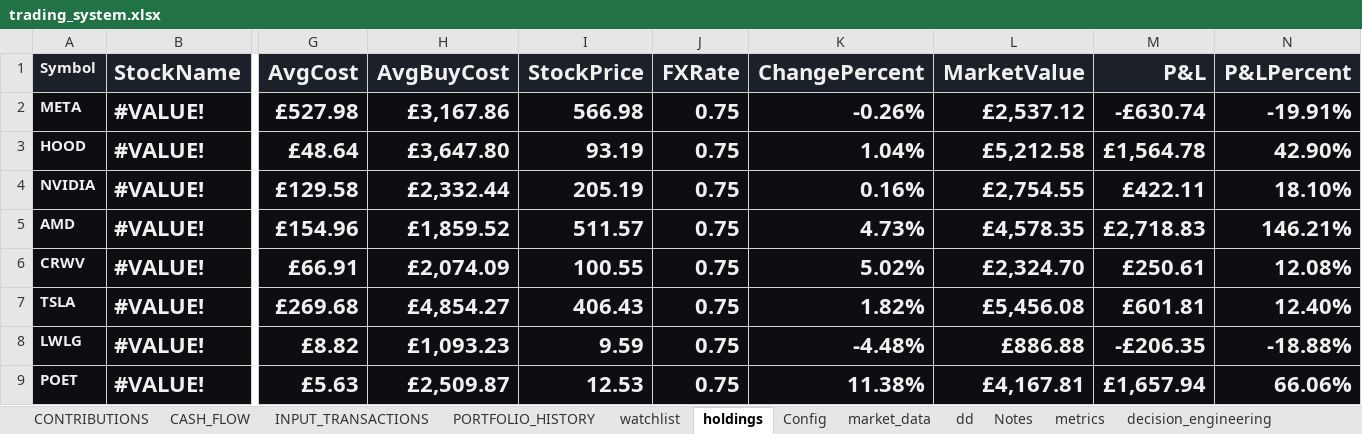
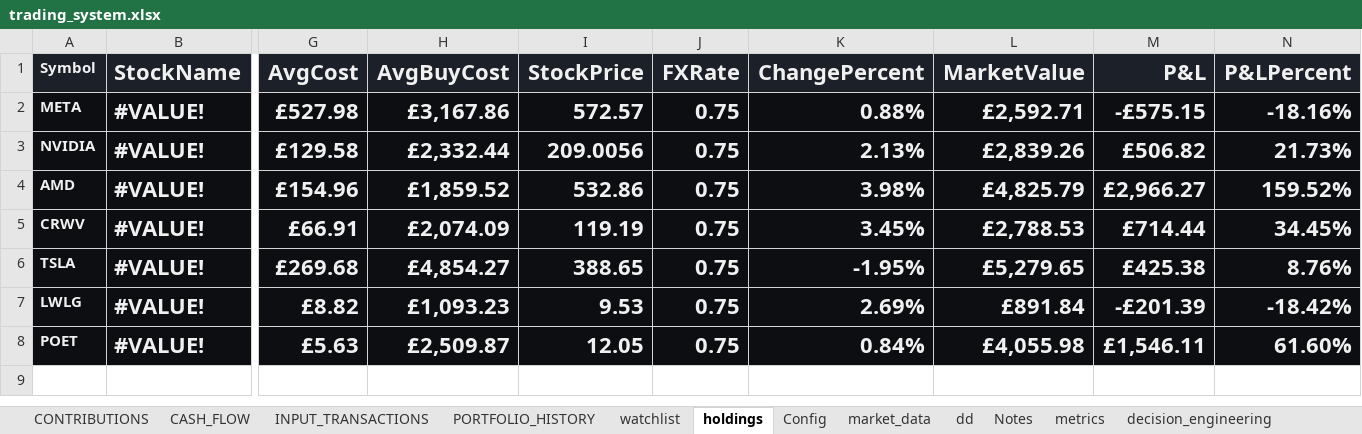
Before and after one commit to husainnatha/tradingsystem, an Excel workbook: dashboard/trading_system.xlsx, sheet holdings, drawn as a sheet; only a part is shown, gaps mark what is left out; values as stored, in another font and other column widths than the file's, no borders; conditional formats and table styles not drawn; removed rows and columns are numbered as before the commit, all else as after; rows hold the shown columns only; the diff names each change by its address in the sheet, - before the commit and + after, or states it on an @@ line.

Commit message:
develop parameter definition and application context, required_sale_value

```diff
--- a/dashboard/trading_system.xlsx (sheet holdings)
+++ b/dashboard/trading_system.xlsx (sheet holdings)
-I2 (StockPrice): 566.98
+I2 (StockPrice): 572.57
-K2 (ChangePercent): -0.26%
+K2 (ChangePercent): 0.88%
-L2 (MarketValue): £2,537.12
+L2 (MarketValue): £2,592.71
-M2 (P&L): -£630.74
+M2 (P&L): -£575.15
-N2 (P&LPercent): -19.91%
+N2 (P&LPercent): -18.16%
-row 3: HOOD | #VALUE! | £48.64 | £3,647.80 | 93.19 | 0.75 | 1.04% | £5,212.58 | £1,564.78 | 42.90%
-I3 (StockPrice): 205.19
+I3 (StockPrice): 209.0056
-K3 (ChangePercent): 0.16%
+K3 (ChangePercent): 2.13%
-L3 (MarketValue): £2,754.55
+L3 (MarketValue): £2,839.26
-M3 (P&L): £422.11
+M3 (P&L): £506.82
-N3 (P&LPercent): 18.10%
+N3 (P&LPercent): 21.73%
-I4 (StockPrice): 511.57
+I4 (StockPrice): 532.86
-K4 (ChangePercent): 4.73%
+K4 (ChangePercent): 3.98%
-L4 (MarketValue): £4,578.35
+L4 (MarketValue): £4,825.79
-M4 (P&L): £2,718.83
+M4 (P&L): £2,966.27
-N4 (P&LPercent): 146.21%
+N4 (P&LPercent): 159.52%
-I5 (StockPrice): 100.55
+I5 (StockPrice): 119.19
-K5 (ChangePercent): 5.02%
+K5 (ChangePercent): 3.45%
-L5 (MarketValue): £2,324.70
+L5 (MarketValue): £2,788.53
-M5 (P&L): £250.61
+M5 (P&L): £714.44
-N5 (P&LPercent): 12.08%
+N5 (P&LPercent): 34.45%
-I6 (StockPrice): 406.43
+I6 (StockPrice): 388.65
-K6 (ChangePercent): 1.82%
+K6 (ChangePercent): -1.95%
-L6 (MarketValue): £5,456.08
+L6 (MarketValue): £5,279.65
-M6 (P&L): £601.81
+M6 (P&L): £425.38
-N6 (P&LPercent): 12.40%
+N6 (P&LPercent): 8.76%
-I7 (StockPrice): 9.59
+I7 (StockPrice): 9.53
-K7 (ChangePercent): -4.48%
+K7 (ChangePercent): 2.69%
-L7 (MarketValue): £886.88
+L7 (MarketValue): £891.84
-M7 (P&L): -£206.35
+M7 (P&L): -£201.39
-N7 (P&LPercent): -18.88%
+N7 (P&LPercent): -18.42%
-I8 (StockPrice): 12.53
+I8 (StockPrice): 12.05
-K8 (ChangePercent): 11.38%
+K8 (ChangePercent): 0.84%
-L8 (MarketValue): £4,167.81
+L8 (MarketValue): £4,055.98
-M8 (P&L): £1,657.94
+M8 (P&L): £1,546.11
-N8 (P&LPercent): 66.06%
+N8 (P&LPercent): 61.60%
```
Also changed, not shown: sheet watchlist, sheet INPUT_TRANSACTIONS, formulas that keep their value, hidden cells, 28 other files.
